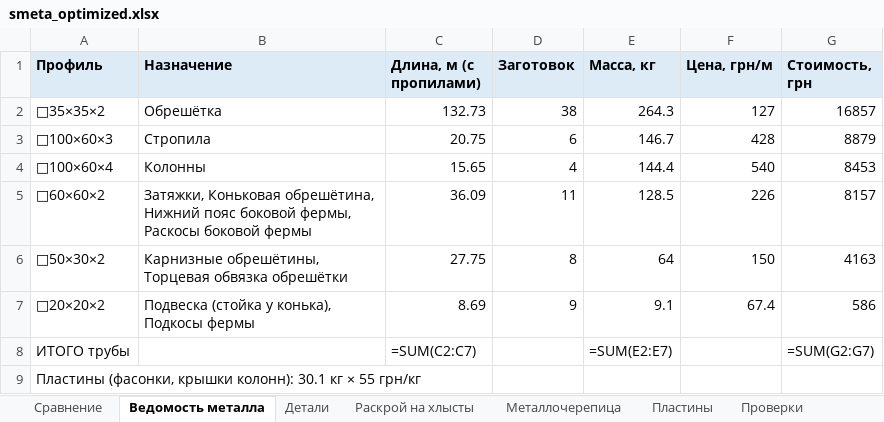
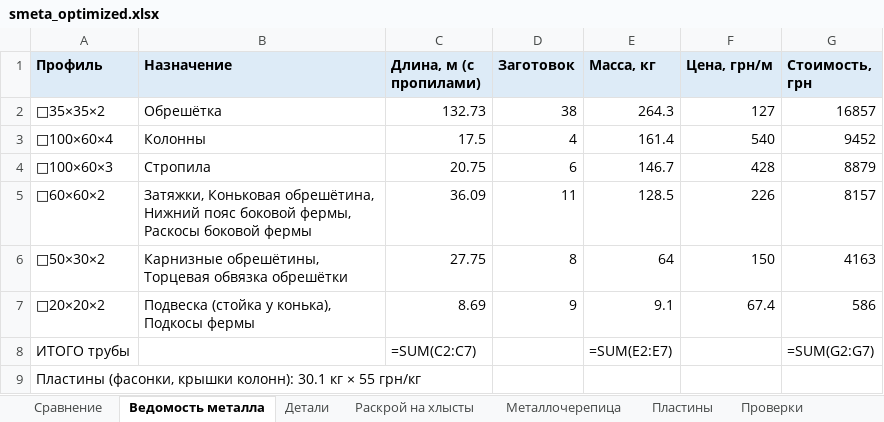
Before and after one commit to amazon-ua/drop_it, an Excel workbook: output/smeta_optimized.xlsx, sheet Ведомость металла, drawn as a sheet; values as stored, in another font and other column widths than the file's, no borders; formulas without a stored value are shown as written; removed rows and columns are numbered as before the commit, all else as after; the diff names each change by its address in the sheet, - before the commit and + after, or states it on an @@ line.

```diff
--- a/output/smeta_optimized.xlsx (sheet Ведомость металла)
+++ b/output/smeta_optimized.xlsx (sheet Ведомость металла)
+row 3: □100×60×4 | Колонны | 17.5 | 4 | 161.4 | 540 | 9452
-row 4: □100×60×4 | Колонны | 15.65 | 4 | 144.4 | 540 | 8453
```
Also changed, not shown: sheet Детали, sheet Сравнение, sheet Раскрой на хлысты, 18 other files.
